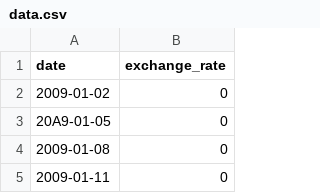
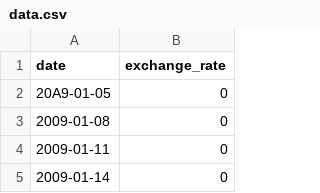
Before and after one commit to v-peinado/cpp-modules, a CSV file: cpp09/ex00/data.csv, drawn as a sheet; only a part is shown; the shorter side is filled out with more unchanged rows.

```diff
--- a/cpp09/ex00/data.csv
+++ b/cpp09/ex00/data.csv
@@ -1,3 +1,2 @@
 date,exchange_rate
-2009-01-02,0
 20A9-01-05,0
```
Also changed, not shown: 4 other files.
